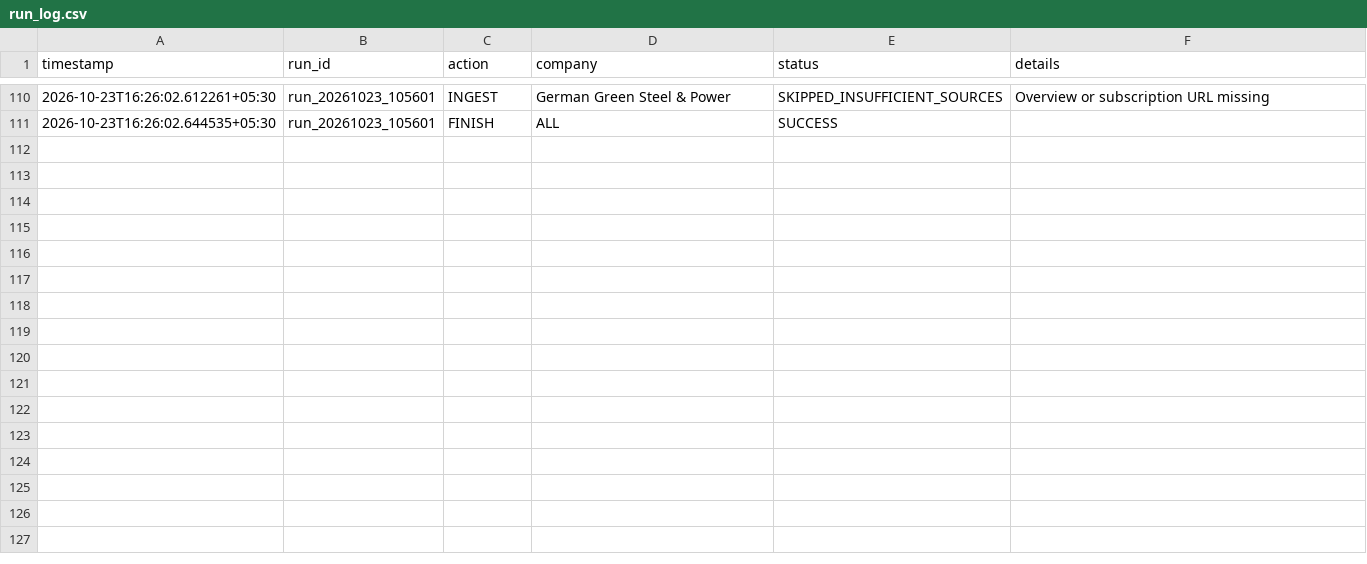
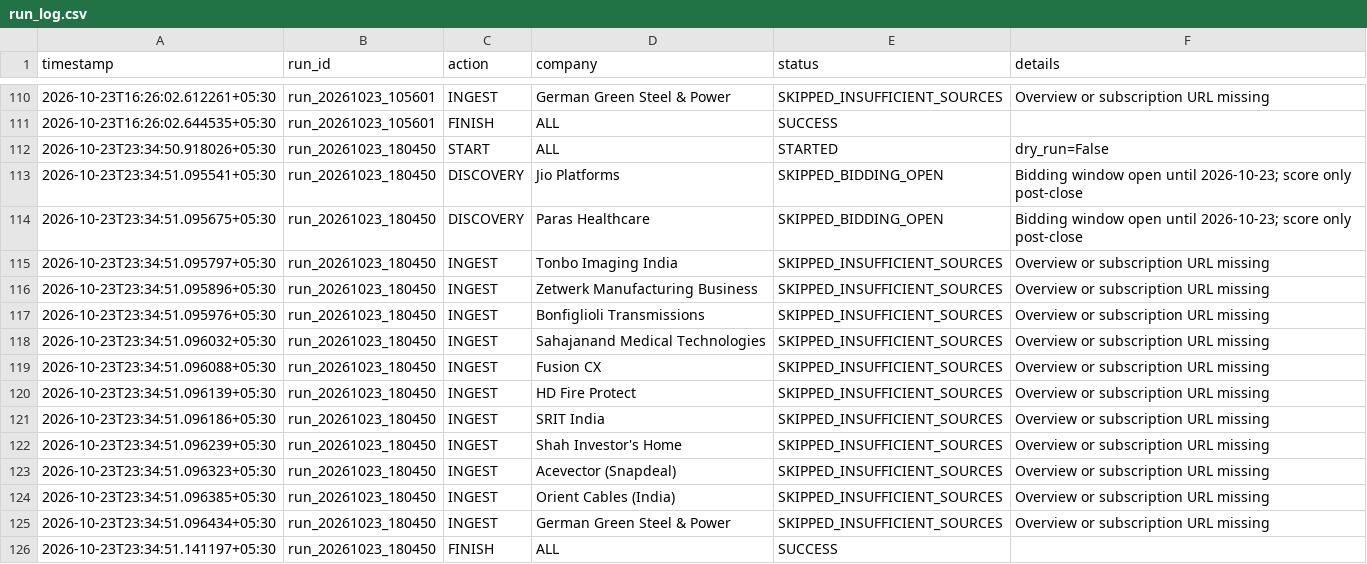
Before and after one commit to soul991/OPI, a CSV file: predictions/run_log.csv, drawn as a sheet; only a part is shown, gaps mark what is left out.

```diff
--- a/predictions/run_log.csv
+++ b/predictions/run_log.csv
@@ -111 +111,16 @@ timestamp,run_id,action,company,status,details
 2026-10-23T16:26:02.644535+05:30,run_20261023_105601,FINISH,ALL,SUCCESS,
+2026-10-23T23:34:50.918026+05:30,run_20261023_180450,START,ALL,STARTED,dry_run=False
+2026-10-23T23:34:51.095541+05:30,run_20261023_180450,DISCOVERY,Jio Platforms,SKIPPED_BIDDING_OPEN,Bidding window open until 2026-10-23; score only post-close
+2026-10-23T23:34:51.095675+05:30,run_20261023_180450,DISCOVERY,Paras Healthcare,SKIPPED_BIDDING_OPEN,Bidding window open until 2026-10-23; score only post-close
+2026-10-23T23:34:51.095797+05:30,run_20261023_180450,INGEST,Tonbo Imaging India,SKIPPED_INSUFFICIENT_SOURCES,Overview or subscription URL missing
+2026-10-23T23:34:51.095896+05:30,run_20261023_180450,INGEST,Zetwerk Manufacturing Business,SKIPPED_INSUFFICIENT_SOURCES,Overview or subscription URL missing
+2026-10-23T23:34:51.095976+05:30,run_20261023_180450,INGEST,Bonfiglioli Transmissions,SKIPPED_INSUFFICIENT_SOURCES,Overview or subscription URL missing
+2026-10-23T23:34:51.096032+05:30,run_20261023_180450,INGEST,Sahajanand Medical Technologies,SKIPPED_INSUFFICIENT_SOURCES,Overview or subscription URL missing
+2026-10-23T23:34:51.096088+05:30,run_20261023_180450,INGEST,Fusion CX,SKIPPED_INSUFFICIENT_SOURCES,Overview or subscription URL missing
+2026-10-23T23:34:51.096139+05:30,run_20261023_180450,INGEST,HD Fire Protect,SKIPPED_INSUFFICIENT_SOURCES,Overview or subscription URL missing
+2026-10-23T23:34:51.096186+05:30,run_20261023_180450,INGEST,SRIT India,SKIPPED_INSUFFICIENT_SOURCES,Overview or subscription URL missing
+2026-10-23T23:34:51.096239+05:30,run_20261023_180450,INGEST,Shah Investor's Home,SKIPPED_INSUFFICIENT_SOURCES,Overview or subscription URL missing
+2026-10-23T23:34:51.096323+05:30,run_20261023_180450,INGEST,Acevector (Snapdeal),SKIPPED_INSUFFICIENT_SOURCES,Overview or subscription URL missing
+2026-10-23T23:34:51.096385+05:30,run_20261023_180450,INGEST,Orient Cables (India),SKIPPED_INSUFFICIENT_SOURCES,Overview or subscription URL missing
+2026-10-23T23:34:51.096434+05:30,run_20261023_180450,INGEST,German Green Steel & Power,SKIPPED_INSUFFICIENT_SOURCES,Overview or subscription URL missing
+2026-10-23T23:34:51.141197+05:30,run_20261023_180450,FINISH,ALL,SUCCESS,
```
Also changed, not shown: 1 other file.
